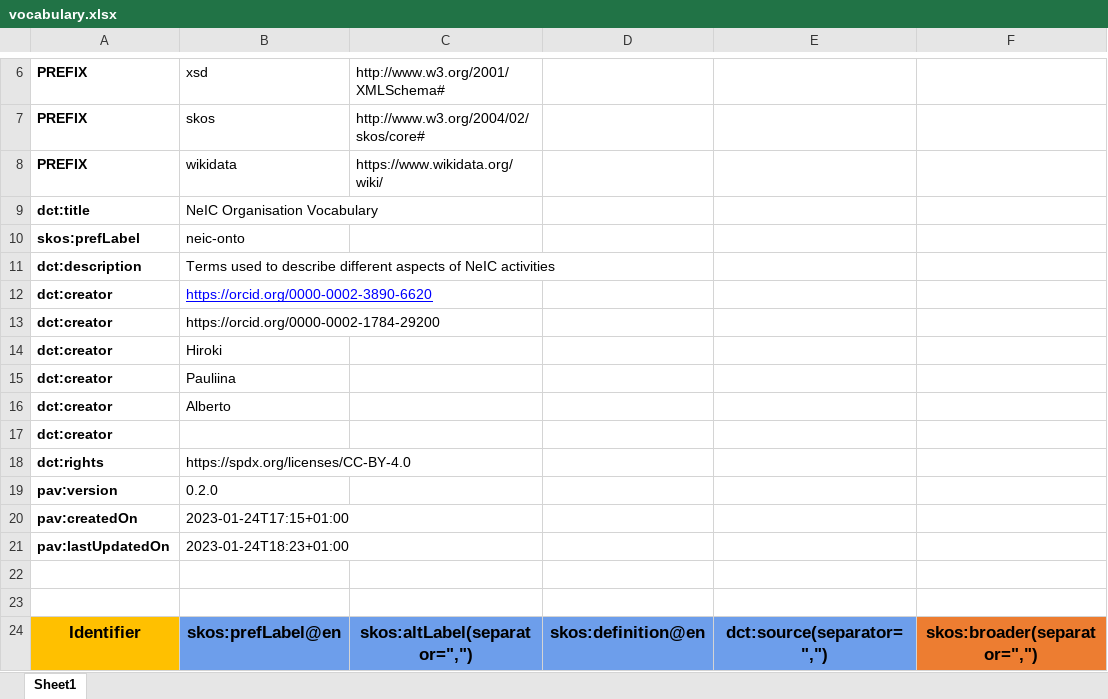
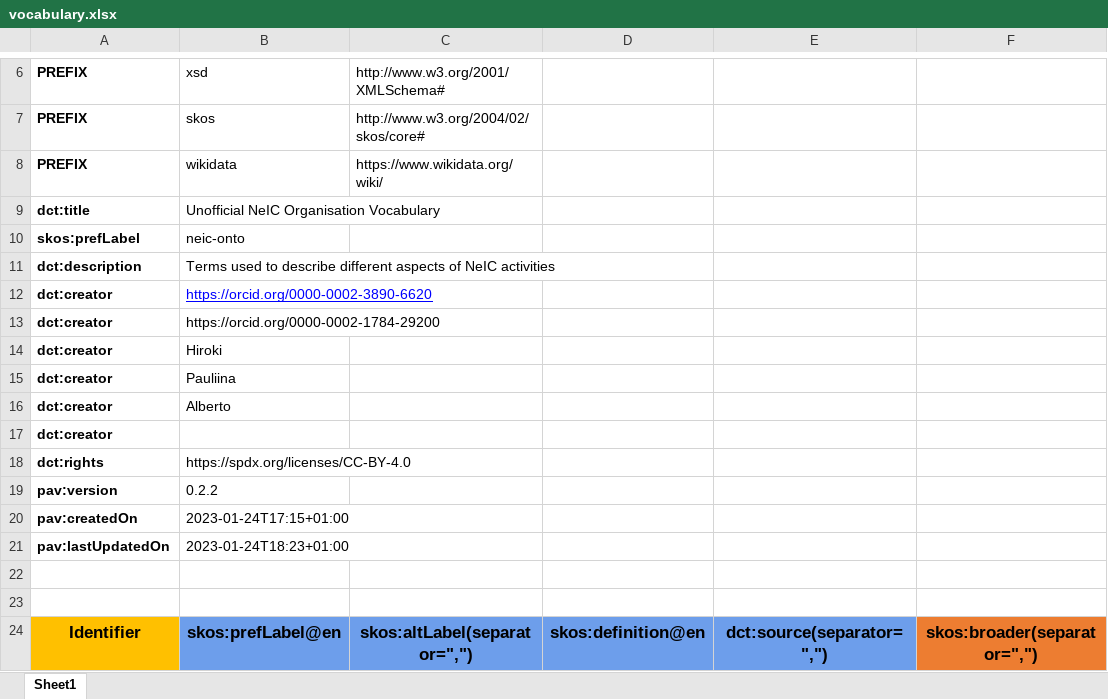
Before and after one commit to wna-se/neic-vocab-workshop, an Excel workbook: vocabulary.xlsx, sheet Sheet1, drawn as a sheet; only a part is shown, gaps mark what is left out; values as stored, in another font and other column widths than the file's, no borders; charts and pictures not drawn; the diff names each change by its address in the sheet, - before the commit and + after, or states it on an @@ line.

```diff
--- a/vocabulary.xlsx (sheet Sheet1)
+++ b/vocabulary.xlsx (sheet Sheet1)
-B9: NeIC Organisation Vocabulary
+B9: Unofficial NeIC Organisation Vocabulary
-B19: 0.2.0
+B19: 0.2.2
```
Also changed, not shown: 2 other files.
